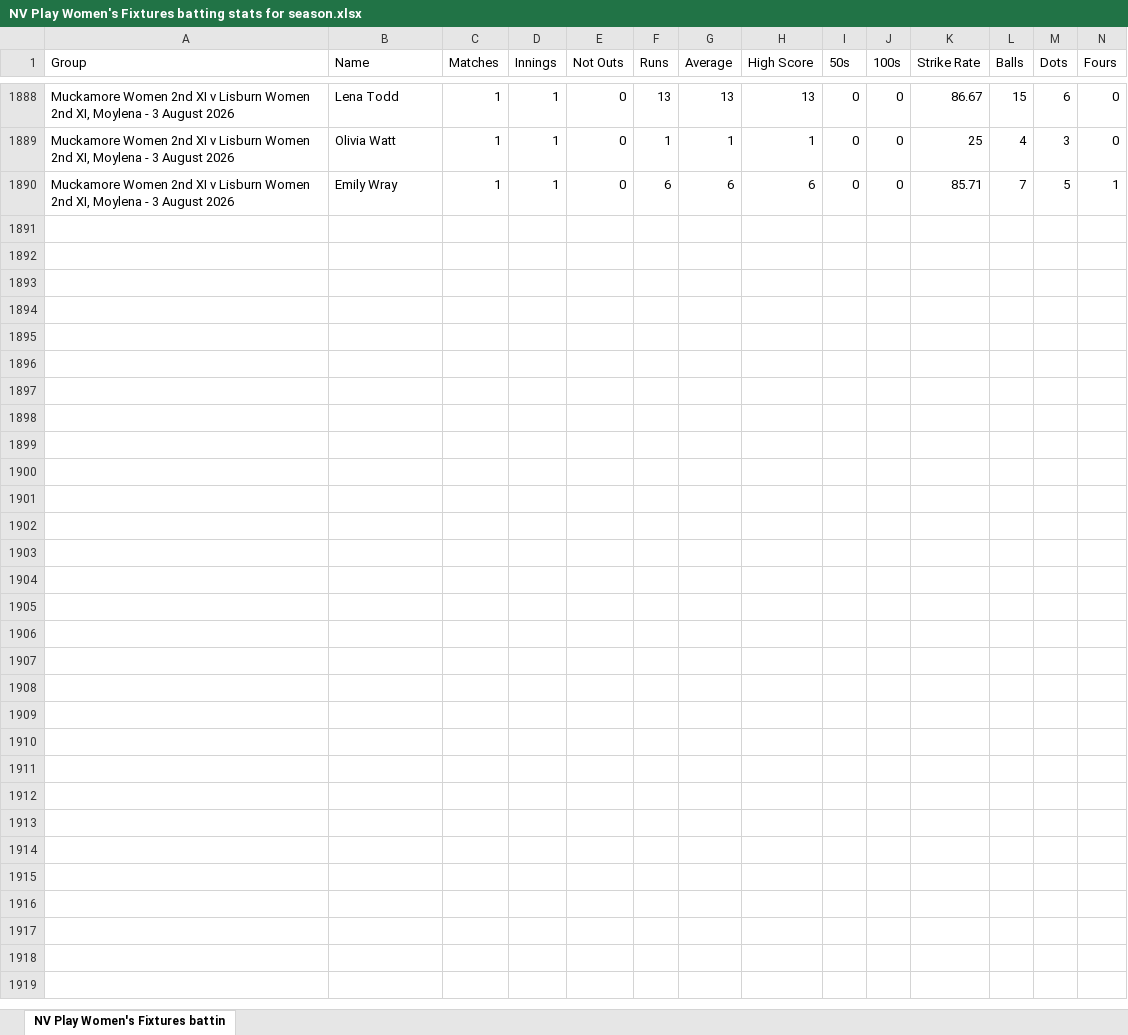
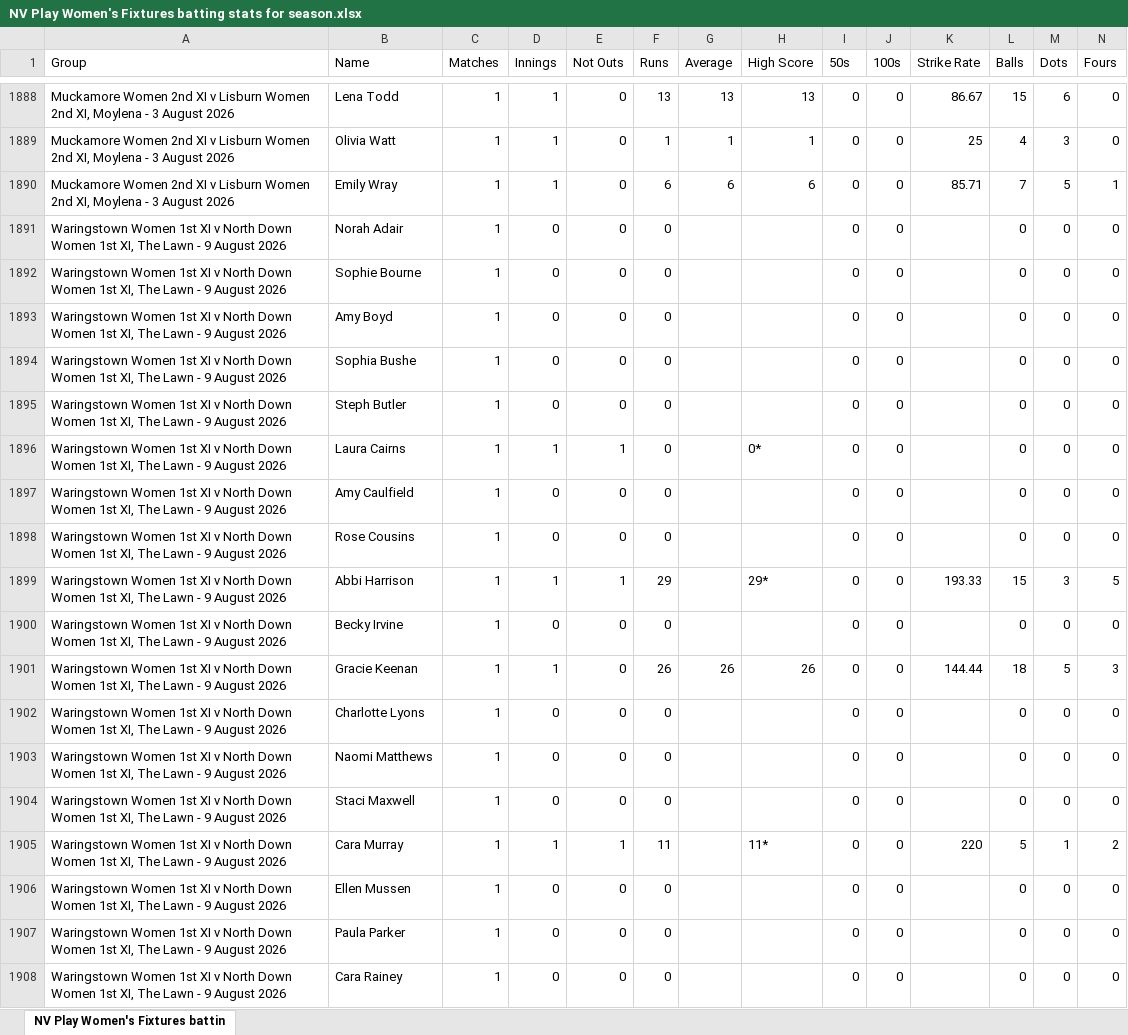
Before and after one commit to wyliemckinty/NCU-Cricket-Stats, an Excel workbook: NV Play Women's Fixtures batting stats for season.xlsx, sheet NV Play Women's Fixtures battin, drawn as a sheet; only a part is shown, gaps mark what is left out; values as stored, in another font and other column widths than the file's, no borders; rows hold the shown columns only; the diff covers the shown part only; the diff names each change by its address in the sheet, - before the commit and + after, or states it on an @@ line.

```diff
--- a/NV Play Women's Fixtures batting stats for season.xlsx (sheet NV Play Women's Fixtures battin)
+++ b/NV Play Women's Fixtures batting stats for season.xlsx (sheet NV Play Women's Fixtures battin)
+row 1891: Waringstown Women 1st XI v North Down Women 1st XI, The Lawn - 9 August 2026 | Norah Adair | 1 | 0 | 0 | 0 |  |  | 0 | 0 |  | 0 | 0 | 0
+row 1892: Waringstown Women 1st XI v North Down Women 1st XI, The Lawn - 9 August 2026 | Sophie Bourne | 1 | 0 | 0 | 0 |  |  | 0 | 0 |  | 0 | 0 | 0
+row 1893: Waringstown Women 1st XI v North Down Women 1st XI, The Lawn - 9 August 2026 | Amy Boyd | 1 | 0 | 0 | 0 |  |  | 0 | 0 |  | 0 | 0 | 0
+row 1894: Waringstown Women 1st XI v North Down Women 1st XI, The Lawn - 9 August 2026 | Sophia Bushe | 1 | 0 | 0 | 0 |  |  | 0 | 0 |  | 0 | 0 | 0
+row 1895: Waringstown Women 1st XI v North Down Women 1st XI, The Lawn - 9 August 2026 | Steph Butler | 1 | 0 | 0 | 0 |  |  | 0 | 0 |  | 0 | 0 | 0
+row 1896: Waringstown Women 1st XI v North Down Women 1st XI, The Lawn - 9 August 2026 | Laura Cairns | 1 | 1 | 1 | 0 |  | 0* | 0 | 0 |  | 0 | 0 | 0
+row 1897: Waringstown Women 1st XI v North Down Women 1st XI, The Lawn - 9 August 2026 | Amy Caulfield | 1 | 0 | 0 | 0 |  |  | 0 | 0 |  | 0 | 0 | 0
+row 1898: Waringstown Women 1st XI v North Down Women 1st XI, The Lawn - 9 August 2026 | Rose Cousins | 1 | 0 | 0 | 0 |  |  | 0 | 0 |  | 0 | 0 | 0
+row 1899: Waringstown Women 1st XI v North Down Women 1st XI, The Lawn - 9 August 2026 | Abbi Harrison | 1 | 1 | 1 | 29 |  | 29* | 0 | 0 | 193.33 | 15 | 3 | 5
+row 1900: Waringstown Women 1st XI v North Down Women 1st XI, The Lawn - 9 August 2026 | Becky Irvine | 1 | 0 | 0 | 0 |  |  | 0 | 0 |  | 0 | 0 | 0
+row 1901: Waringstown Women 1st XI v North Down Women 1st XI, The Lawn - 9 August 2026 | Gracie Keenan | 1 | 1 | 0 | 26 | 26 | 26 | 0 | 0 | 144.44 | 18 | 5 | 3
+row 1902: Waringstown Women 1st XI v North Down Women 1st XI, The Lawn - 9 August 2026 | Charlotte Lyons | 1 | 0 | 0 | 0 |  |  | 0 | 0 |  | 0 | 0 | 0
+row 1903: Waringstown Women 1st XI v North Down Women 1st XI, The Lawn - 9 August 2026 | Naomi Matthews | 1 | 0 | 0 | 0 |  |  | 0 | 0 |  | 0 | 0 | 0
+row 1904: Waringstown Women 1st XI v North Down Women 1st XI, The Lawn - 9 August 2026 | Staci Maxwell | 1 | 0 | 0 | 0 |  |  | 0 | 0 |  | 0 | 0 | 0
+row 1905: Waringstown Women 1st XI v North Down Women 1st XI, The Lawn - 9 August 2026 | Cara Murray | 1 | 1 | 1 | 11 |  | 11* | 0 | 0 | 220 | 5 | 1 | 2
+row 1906: Waringstown Women 1st XI v North Down Women 1st XI, The Lawn - 9 August 2026 | Ellen Mussen | 1 | 0 | 0 | 0 |  |  | 0 | 0 |  | 0 | 0 | 0
+row 1907: Waringstown Women 1st XI v North Down Women 1st XI, The Lawn - 9 August 2026 | Paula Parker | 1 | 0 | 0 | 0 |  |  | 0 | 0 |  | 0 | 0 | 0
+row 1908: Waringstown Women 1st XI v North Down Women 1st XI, The Lawn - 9 August 2026 | Cara Rainey | 1 | 0 | 0 | 0 |  |  | 0 | 0 |  | 0 | 0 | 0
```
Also changed, not shown: 4 added rows elsewhere in this sheet, Irish Competitions 2026 Batting stats.xlsx, Irish Competitions 2026 Bowling stats.xlsx, 4 other files.
